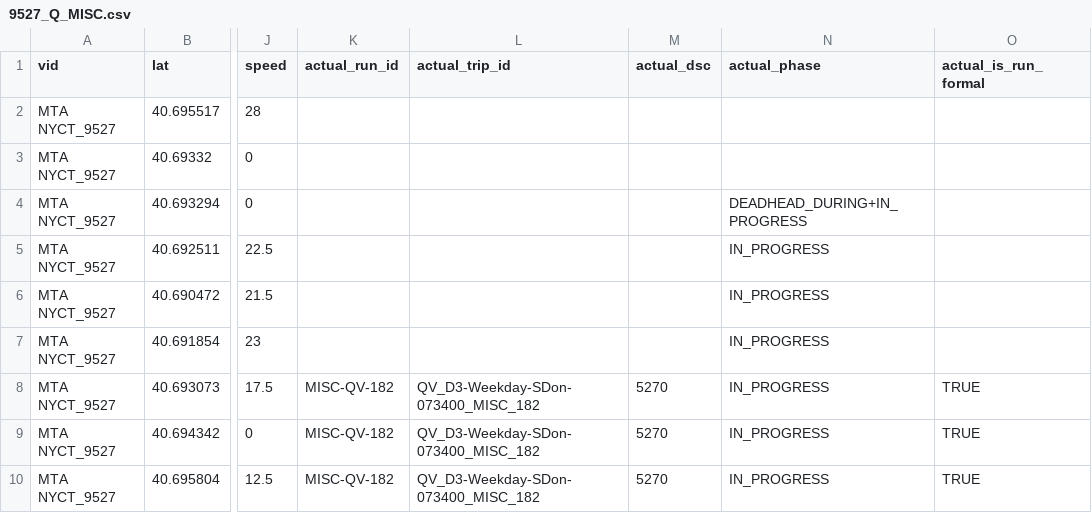
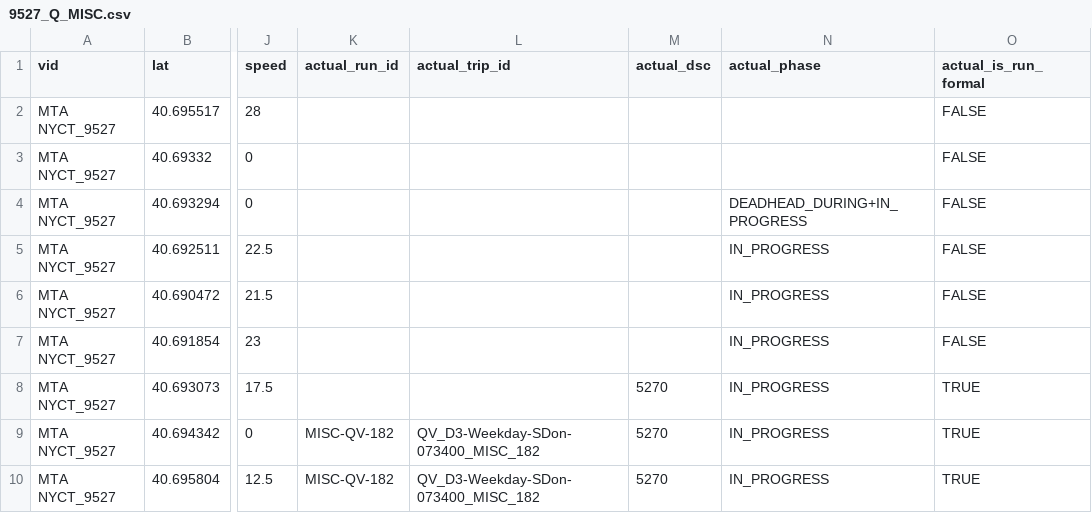
Before and after one commit to camsys/onebusaway-nyc, a CSV file: onebusaway-nyc-integration-tests/src/integration-test/resources/traces/9527_Q_MISC.csv, drawn as a sheet; only a part is shown, gaps mark what is left out; the diff names each change by its address in the sheet, - before the commit and + after, or states it on an @@ line.

Commit message:
Small tweak to queens integration test

```diff
--- a/onebusaway-nyc-integration-tests/src/integration-test/resources/traces/9527_Q_MISC.csv
+++ b/onebusaway-nyc-integration-tests/src/integration-test/resources/traces/9527_Q_MISC.csv
-O2:O7 (actual_is_run_formal): (empty)
+O2:O7 (actual_is_run_formal): FALSE
-K8 (actual_run_id): MISC-QV-182
+K8 (actual_run_id): (empty)
-L8 (actual_trip_id): QV_D3-Weekday-SDon-073400_MISC_182
+L8 (actual_trip_id): (empty)
```
